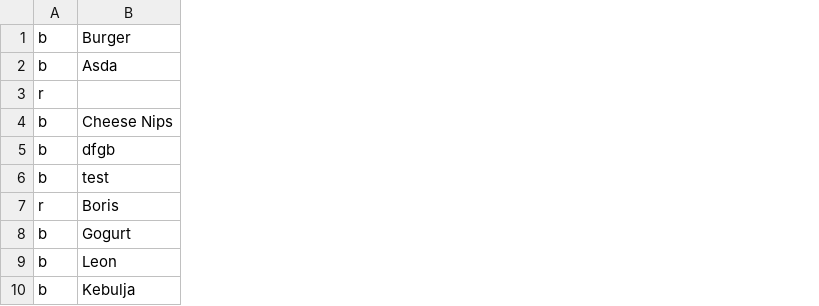
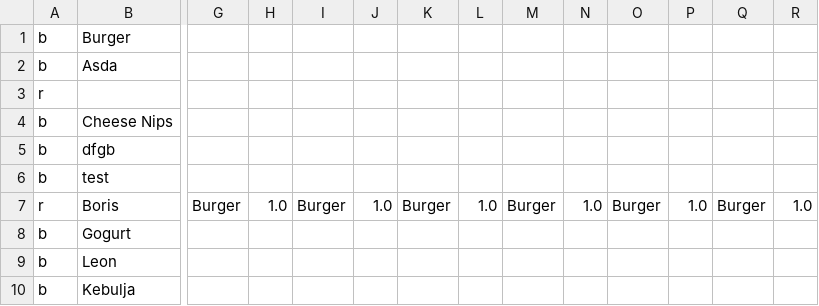
Before and after one commit to lxggrubi/DM, a CSV file: DietManagerG1/Assets/foods.csv, drawn as a sheet; only a part is shown, gaps mark what is left out; the diff covers the shown part only; the diff names each change by its address in the sheet, - before the commit and + after, or states it on an @@ line.

Commit message:
Fixed foods consumed and exercises

```diff
--- a/DietManagerG1/Assets/foods.csv
+++ b/DietManagerG1/Assets/foods.csv
+column G, row 7: Burger
+column H, row 7: 1.0
+column I, row 7: Burger
+column J, row 7: 1.0
+column K, row 7: Burger
+column L, row 7: 1.0
+column M, row 7: Burger
+column N, row 7: 1.0
+column O, row 7: Burger
+column P, row 7: 1.0
+column Q, row 7: Burger
+column R, row 7: 1.0
```
Also changed, not shown: 4 added columns and 2 edited cells elsewhere in this file, DietManagerG1/Assets/log.csv, 24 other files.
